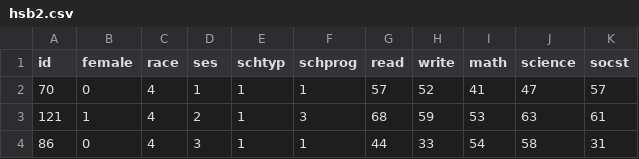
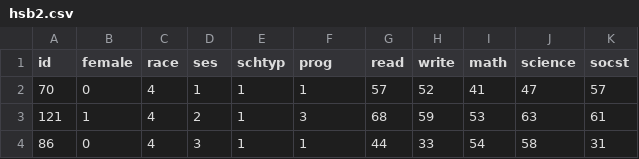
Before and after one commit to jnharrist/Class-GitHub-Demo_JH, a CSV file: hsb2.csv, drawn as a sheet; only a part is shown.

Commit message:
Preferred old variable name for program.

```diff
--- a/hsb2.csv
+++ b/hsb2.csv
@@ -1,2 +1,2 @@
-id,female,race,ses,schtyp,schprog,read,write,math,science,socst
+id,female,race,ses,schtyp,prog,read,write,math,science,socst
 70,0,4,1,1,1,57,52,41,47,57
```
